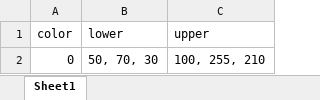
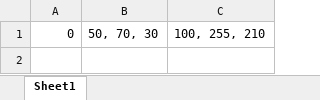
Before and after one commit to benjiasner/LegoProject, an Excel workbook: colors.xlsx, sheet Sheet1, drawn as a sheet; values as stored, in another font and other column widths than the file's, no borders; the diff names each change by its address in the sheet, - before the commit and + after, or states it on an @@ line.

Commit message:
Remove column names

```diff
--- a/colors.xlsx (sheet Sheet1)
+++ b/colors.xlsx (sheet Sheet1)
-row 1: color | lower | upper
```
